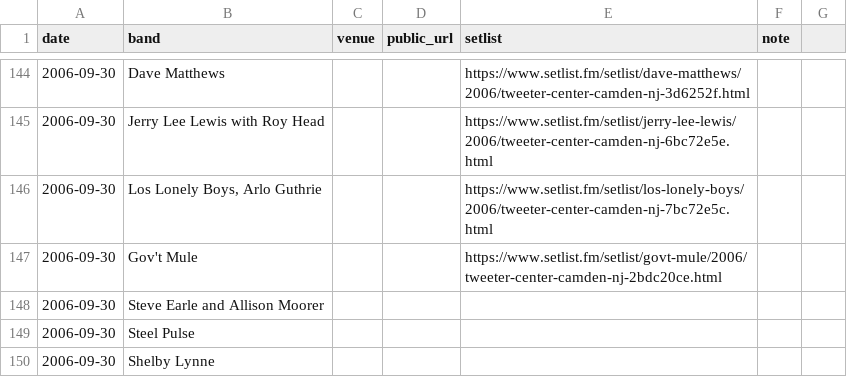
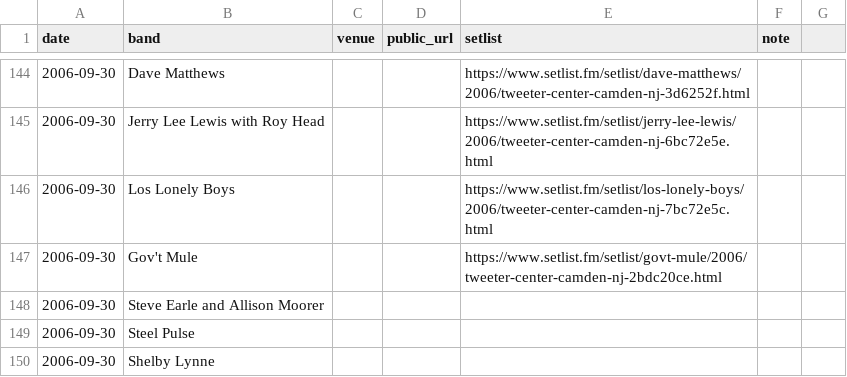
Before and after one commit to jaredwhalen/concert-log, a CSV file: concerts.csv, drawn as a sheet; only a part is shown, gaps mark what is left out.

```diff
--- a/concerts.csv
+++ b/concerts.csv
@@ -145,3 +145,3 @@ date,band,venue,public_url,setlist,note,
 2006-09-30,Jerry Lee Lewis with Roy Head,,,https://www.setlist.fm/setlist/jerry-lee-lewis/2006/tweeter-center-camden-nj-6bc72e5e.html,,
-2006-09-30,"Los Lonely Boys, Arlo Guthrie",,,https://www.setlist.fm/setlist/los-lonely-boys/2006/tweeter-center-camden-nj-7bc72e5c.html,,
+2006-09-30,Los Lonely Boys,,,https://www.setlist.fm/setlist/los-lonely-boys/2006/tweeter-center-camden-nj-7bc72e5c.html,,
 2006-09-30,Gov't Mule,,,https://www.setlist.fm/setlist/govt-mule/2006/tweeter-center-camden-nj-2bdc20ce.html,,
```
Also changed, not shown: 2 other files.
